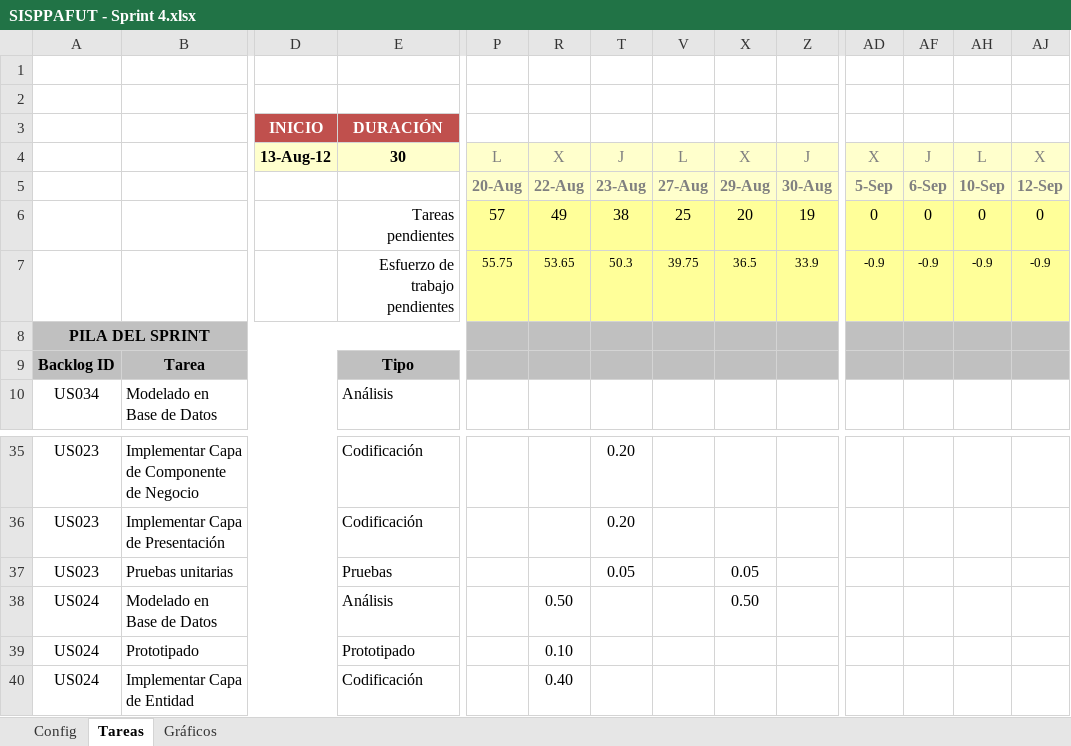
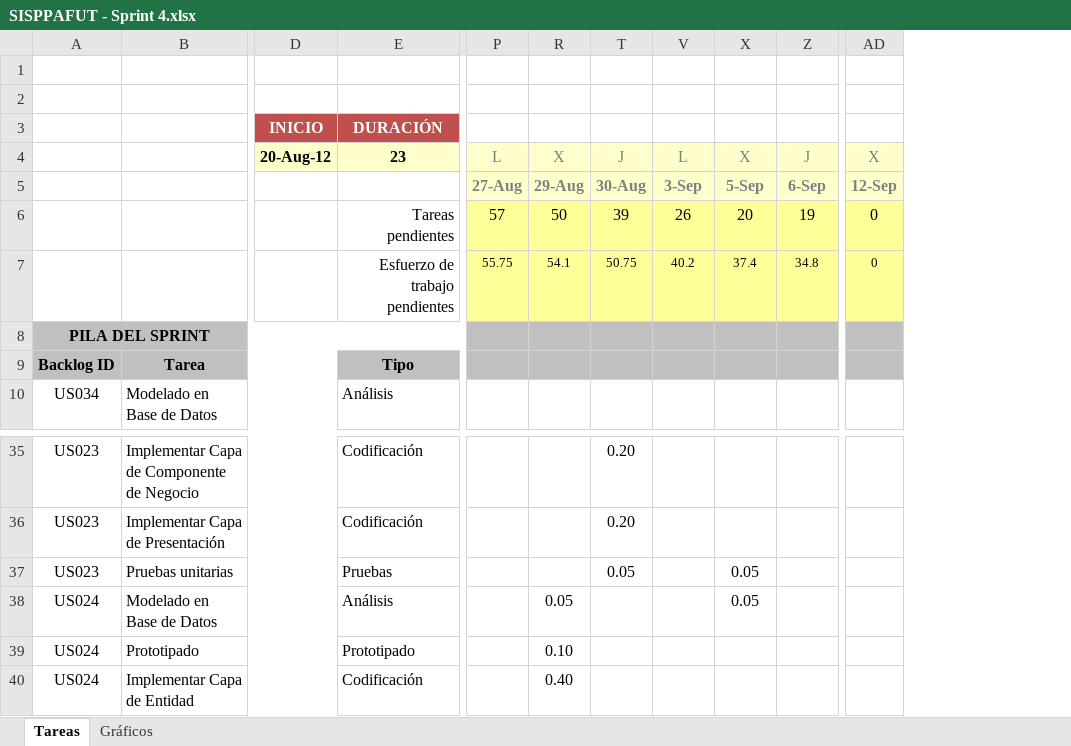
Before and after one commit to michaelrmartinezm/sisppafut, an Excel workbook: Documentos/SISPPAFUT - Sprint 4.xlsx, sheet Tareas, drawn as a sheet; only a part is shown, gaps mark what is left out; values as stored, in another font and other column widths than the file's, no borders; conditional formats not drawn; removed rows and columns are numbered as before the commit, all else as after; rows hold the shown columns only; the diff names each change by its address in the sheet, - before the commit and + after, or states it on an @@ line.

```diff
--- a/Documentos/SISPPAFUT - Sprint 4.xlsx (sheet Tareas)
+++ b/Documentos/SISPPAFUT - Sprint 4.xlsx (sheet Tareas)
@@ sheet tab hidden: Config @@
-column AF, row 4: J; row 6: 0
@@ column AH hidden, row 4: L; row 6: 0 @@
@@ column AJ hidden, row 4: X; row 6: 0 @@
-D4: 13-Aug-12
+D4: 20-Aug-12
-E4: 30
+E4: 23
-row 5:  |  |  |  | 20-Aug | 22-Aug | 23-Aug | 27-Aug | 29-Aug | 30-Aug | 5-Sep | 6-Sep | 10-Sep | 12-Sep
+row 5:  |  |  |  | 27-Aug | 29-Aug | 30-Aug | 3-Sep | 5-Sep | 6-Sep | 12-Sep
-R6: 49
+R6: 50
-T6: 38
+T6: 39
-V6: 25
+V6: 26
-row 7:  |  |  | Esfuerzo de trabajo pendientes | 55.75 | 53.65 | 50.3 | 39.75 | 36.5 | 33.9 | -0.9 | -0.9 | -0.9 | -0.9
+row 7:  |  |  | Esfuerzo de trabajo pendientes | 55.75 | 54.1 | 50.75 | 40.2 | 37.4 | 34.8 | 0
-R38: 0.50
+R38: 0.05
-X38: 0.50
+X38: 0.05
```
Also changed, not shown: sheet Gráficos, formulas that keep their value, hidden cells, charts or pictures.
